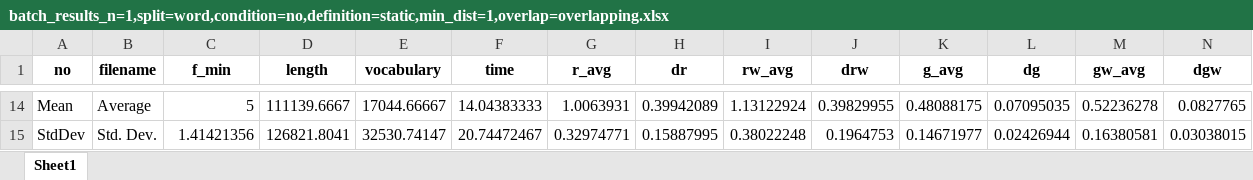
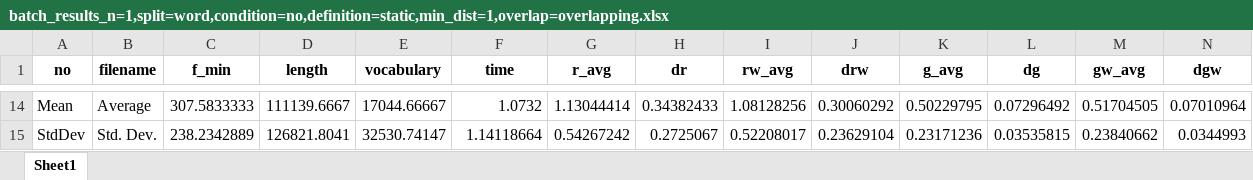
Before and after one commit to VitaliySynytskyi/FA_all, an Excel workbook: saved_data/batch_results_n=1,split=word,condition=no,definition=static,min_dist=1,overlap=overlapping.xlsx, sheet Sheet1, drawn as a sheet; only a part is shown, gaps mark what is left out; values as stored, in another font and other column widths than the file's, no borders; the diff covers the shown part only; the diff names each change by its address in the sheet, - before the commit and + after, or states it on an @@ line.

```diff
--- a/saved_data/batch_results_n=1,split=word,condition=no,definition=static,min_dist=1,overlap=overlapping.xlsx (sheet Sheet1)
+++ b/saved_data/batch_results_n=1,split=word,condition=no,definition=static,min_dist=1,overlap=overlapping.xlsx (sheet Sheet1)
-C14 (f_min): 5
+C14 (f_min): 307.5833333
-F14 (time): 14.04383333
+F14 (time): 1.0732
-G14 (r_avg): 1.0063931
+G14 (r_avg): 1.13044414
-H14 (dr): 0.39942089
+H14 (dr): 0.34382433
-I14 (rw_avg): 1.13122924
+I14 (rw_avg): 1.08128256
-J14 (drw): 0.39829955
+J14 (drw): 0.30060292
-K14 (g_avg): 0.48088175
+K14 (g_avg): 0.50229795
-L14 (dg): 0.07095035
+L14 (dg): 0.07296492
-M14 (gw_avg): 0.52236278
+M14 (gw_avg): 0.51704505
-N14 (dgw): 0.0827765
+N14 (dgw): 0.07010964
-C15 (f_min): 1.41421356
+C15 (f_min): 238.2342889
-F15 (time): 20.74472467
+F15 (time): 1.14118664
-G15 (r_avg): 0.32974771
+G15 (r_avg): 0.54267242
-H15 (dr): 0.15887995
+H15 (dr): 0.2725067
-I15 (rw_avg): 0.38022248
+I15 (rw_avg): 0.52208017
-J15 (drw): 0.1964753
+J15 (drw): 0.23629104
-K15 (g_avg): 0.14671977
+K15 (g_avg): 0.23171236
-L15 (dg): 0.02426944
+L15 (dg): 0.03535815
-M15 (gw_avg): 0.16380581
+M15 (gw_avg): 0.23840662
-N15 (dgw): 0.03038015
+N15 (dgw): 0.0344993
```
Also changed, not shown: 4 added rows, 4 removed rows and 115 edited cells elsewhere in this sheet, saved_data/Hobbit_en.txt in.xlsx, 2 other files.
